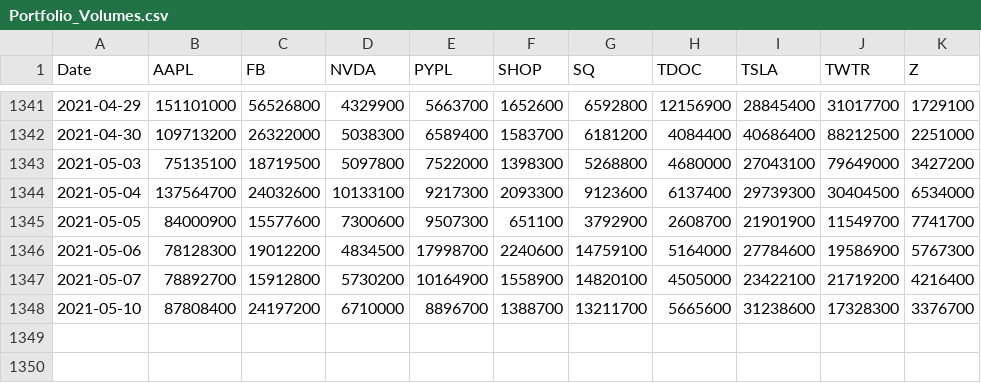
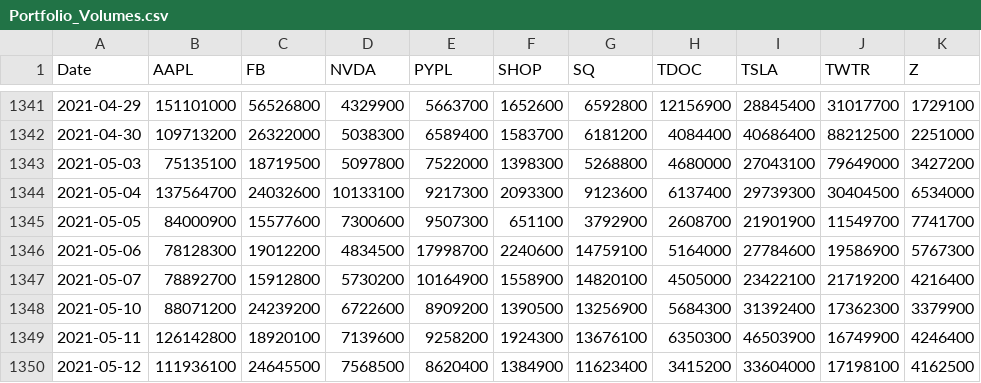
Before and after one commit to CKMitchell3/Portfolio_Analysis, a CSV file: Total_Portfolio/Resources/Portfolio_Volumes.csv, drawn as a sheet; only a part is shown, gaps mark what is left out.

```diff
--- a/Total_Portfolio/Resources/Portfolio_Volumes.csv
+++ b/Total_Portfolio/Resources/Portfolio_Volumes.csv
@@ -1347,2 +1347,4 @@ Date,AAPL,FB,NVDA,PYPL,SHOP,SQ,TDOC,TSLA,TWTR,Z
 2021-05-07,78892700,15912800,5730200,10164900,1558900,14820100,4505000,23422100,21719200,4216400
-2021-05-10,87808400,24197200,6710000,8896700,1388700,13211700,5665600,31238600,17328300,3376700
+2021-05-10,88071200,24239200,6722600,8909200,1390500,13256900,5684300,31392400,17362300,3379900
+2021-05-11,126142800,18920100,7139600,9258200,1924300,13676100,6350300,46503900,16749900,4246400
+2021-05-12,111936100,24645500,7568500,8620400,1384900,11623400,3415200,33604000,17198100,4162500
```
Also changed, not shown: Total_Portfolio/Resources/Portfolio_Closing_Prices.csv, 3 other files.
